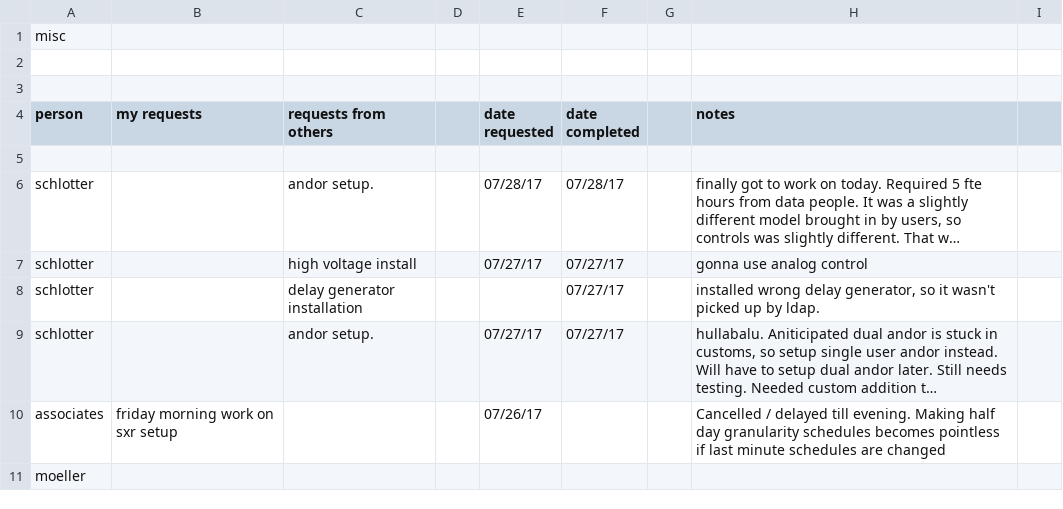
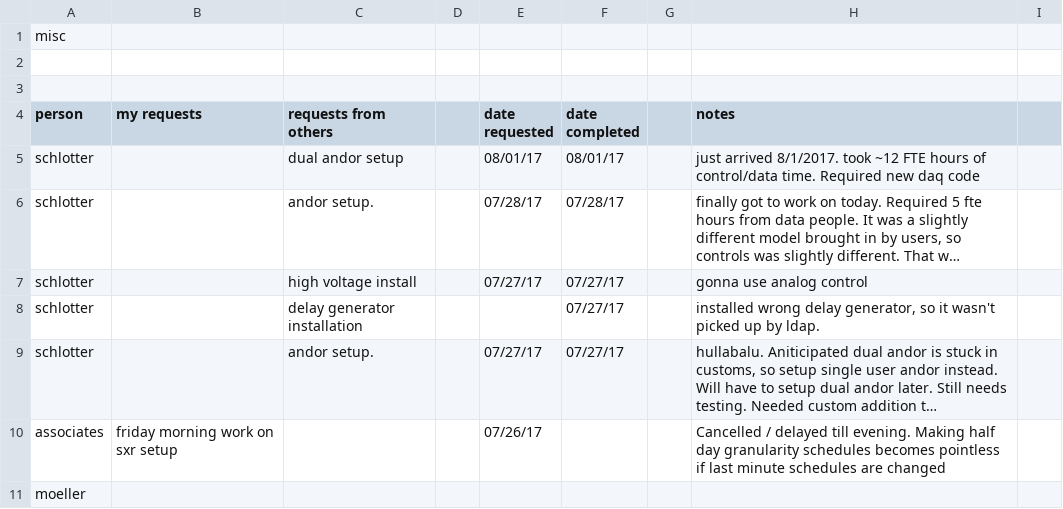
Before and after one commit to sioan/softXRayDataAndControls, a CSV file: taskManagement/generalUncatogorizedTasks.csv, drawn as a sheet; only a part is shown; long unchanged cells end in …; the diff names each change by its address in the sheet, - before the commit and + after, or states it on an @@ line.

```diff
--- a/taskManagement/generalUncatogorizedTasks.csv
+++ b/taskManagement/generalUncatogorizedTasks.csv
-row 5: (empty)
+row 5: schlotter |  | dual andor setup |  | 08/01/17 | 08/01/17 |  | just arrived 8/1/2017. took ~12 FTE hours of control/data time. Required new daq code
```
Also changed, not shown: 6 other files.
